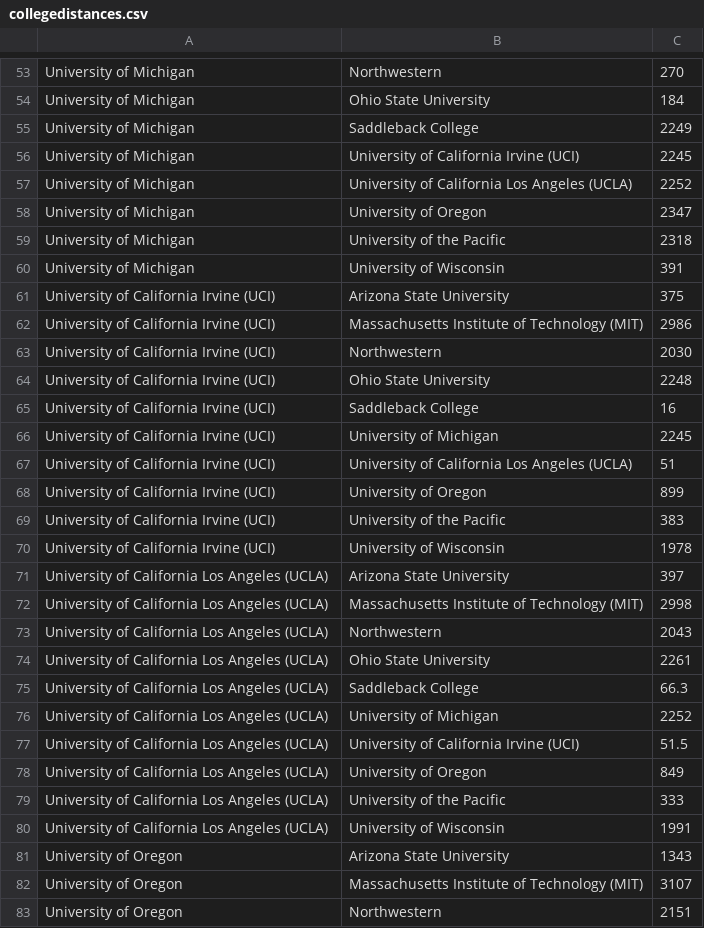
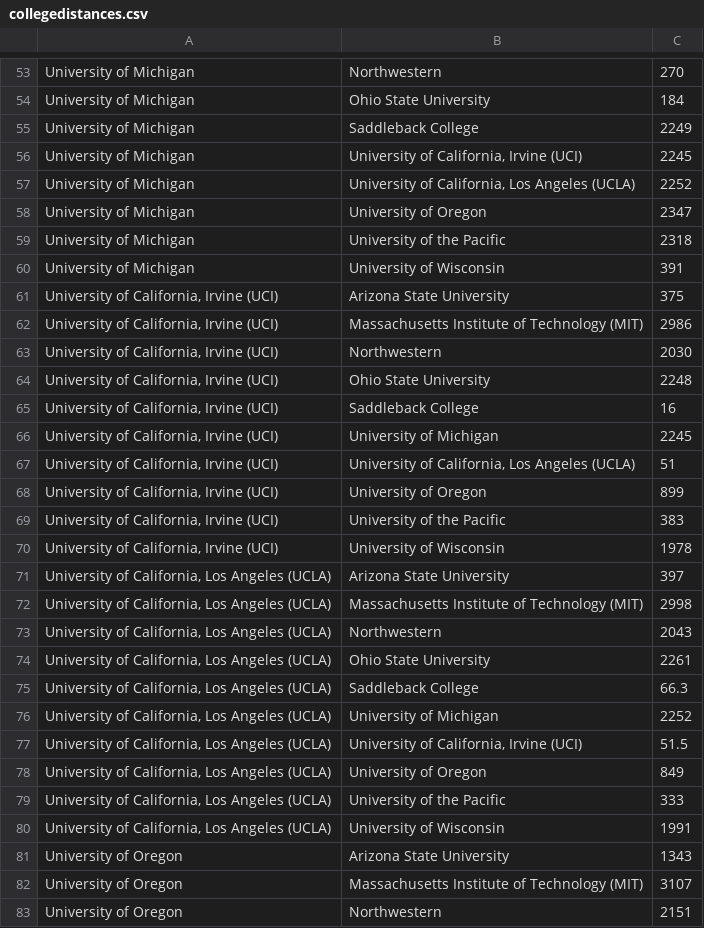
Before and after one commit to GarronGrim/College-Touring, a CSV file: collegedistances.csv, drawn as a sheet; only a part is shown, gaps mark what is left out; the diff covers the shown part only.

```diff
--- a/collegedistances.csv
+++ b/collegedistances.csv
@@ -55,4 +55,4 @@ University of Michigan,Ohio State University,184
 University of Michigan,Saddleback College,2249
-University of Michigan,University of California Irvine (UCI),2245
-University of Michigan,University of California Los Angeles (UCLA),2252
+University of Michigan,"University of California, Irvine (UCI)",2245
+University of Michigan,"University of California, Los Angeles (UCLA)",2252
 University of Michigan,University of Oregon ,2347
@@ -60,22 +60,22 @@ University of Michigan,University of the Pacific,2318
 University of Michigan,University of Wisconsin,391
-University of California Irvine (UCI),Arizona State University,375
-University of California Irvine (UCI),Massachusetts Institute of Technology (MIT),2986
-University of California Irvine (UCI),Northwestern,2030
-University of California Irvine (UCI),Ohio State University,2248
-University of California Irvine (UCI),Saddleback College,16
-University of California Irvine (UCI),University of Michigan,2245
-University of California Irvine (UCI),University of California Los Angeles (UCLA),51
-University of California Irvine (UCI),University of Oregon,899
-University of California Irvine (UCI),University of the Pacific,383
-University of California Irvine (UCI),University of Wisconsin,1978
-University of California Los Angeles (UCLA),Arizona State University,397
-University of California Los Angeles (UCLA),Massachusetts Institute of Technology (MIT),2998
-University of California Los Angeles (UCLA),Northwestern,2043
-University of California Los Angeles (UCLA),Ohio State University,2261
-University of California Los Angeles (UCLA),Saddleback College,66.3
-University of California Los Angeles (UCLA),University of Michigan,2252
-University of California Los Angeles (UCLA),University of California Irvine (UCI),51.5
-University of California Los Angeles (UCLA),University of Oregon,849
-University of California Los Angeles (UCLA),University of the Pacific,333
-University of California Los Angeles (UCLA),University of Wisconsin,1991
+"University of California, Irvine (UCI)",Arizona State University,375
+"University of California, Irvine (UCI)",Massachusetts Institute of Technology (MIT),2986
+"University of California, Irvine (UCI)",Northwestern,2030
+"University of California, Irvine (UCI)",Ohio State University,2248
+"University of California, Irvine (UCI)",Saddleback College,16
+"University of California, Irvine (UCI)",University of Michigan,2245
+"University of California, Irvine (UCI)","University of California, Los Angeles (UCLA)",51
+"University of California, Irvine (UCI)",University of Oregon,899
+"University of California, Irvine (UCI)",University of the Pacific,383
+"University of California, Irvine (UCI)",University of Wisconsin,1978
+"University of California, Los Angeles (UCLA)",Arizona State University,397
+"University of California, Los Angeles (UCLA)",Massachusetts Institute of Technology (MIT),2998
+"University of California, Los Angeles (UCLA)",Northwestern,2043
+"University of California, Los Angeles (UCLA)",Ohio State University,2261
+"University of California, Los Angeles (UCLA)",Saddleback College,66.3
+"University of California, Los Angeles (UCLA)",University of Michigan,2252
+"University of California, Los Angeles (UCLA)","University of California, Irvine (UCI)",51.5
+"University of California, Los Angeles (UCLA)",University of Oregon,849
+"University of California, Los Angeles (UCLA)",University of the Pacific,333
+"University of California, Los Angeles (UCLA)",University of Wisconsin,1991
 University of Oregon,Arizona State University,1343
```
Also changed, not shown: 16 edited cells elsewhere in this file, souvenirMaintenance(Sheet1).csv, souvenirslist.csv, 9 other files.
